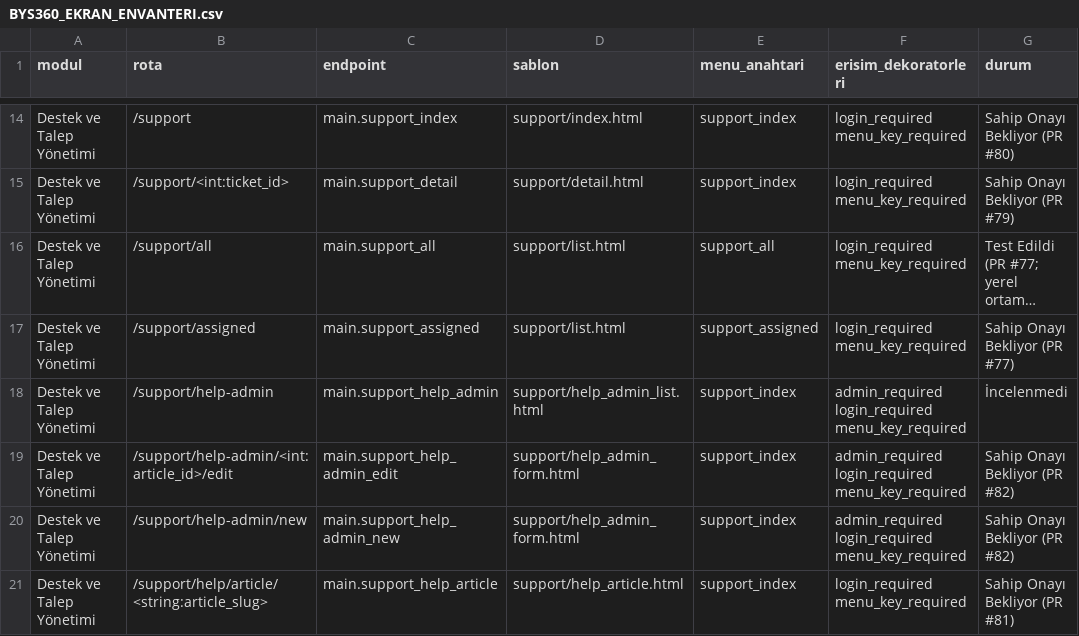
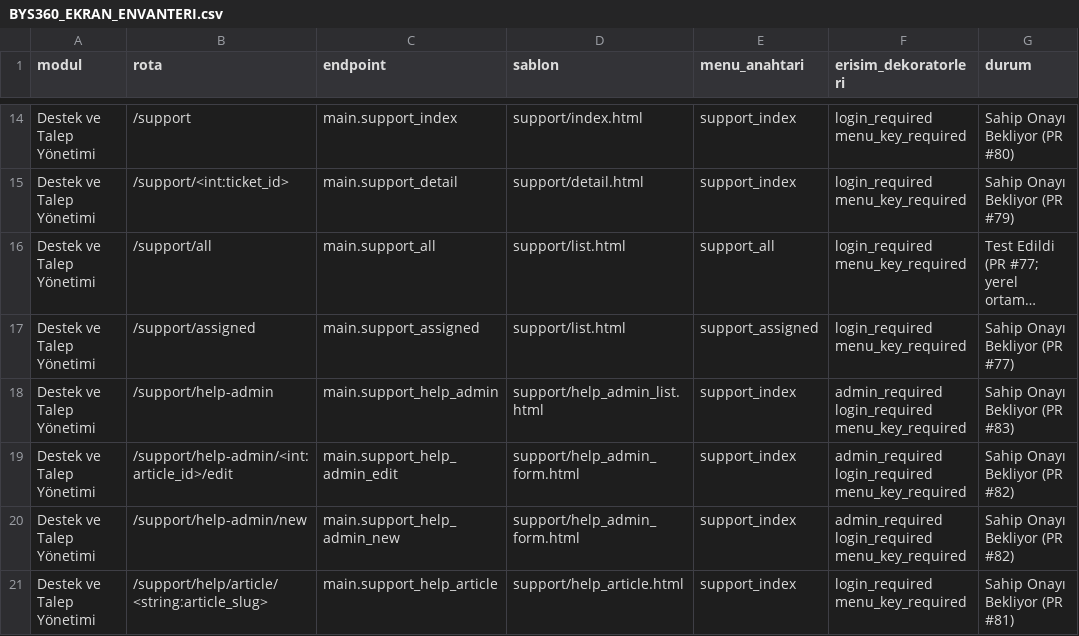
Before and after one commit to bys360/bys360, a CSV file: docs/ux/BYS360_EKRAN_ENVANTERI.csv, drawn as a sheet; only a part is shown, gaps mark what is left out; long unchanged cells end in …; the diff names each change by its address in the sheet, - before the commit and + after, or states it on an @@ line.

```diff
--- a/docs/ux/BYS360_EKRAN_ENVANTERI.csv
+++ b/docs/ux/BYS360_EKRAN_ENVANTERI.csv
-G18 (durum): İncelenmedi
+G18 (durum): Sahip Onayı Bekliyor (PR #83)
```
Also changed, not shown: 2 other files.
